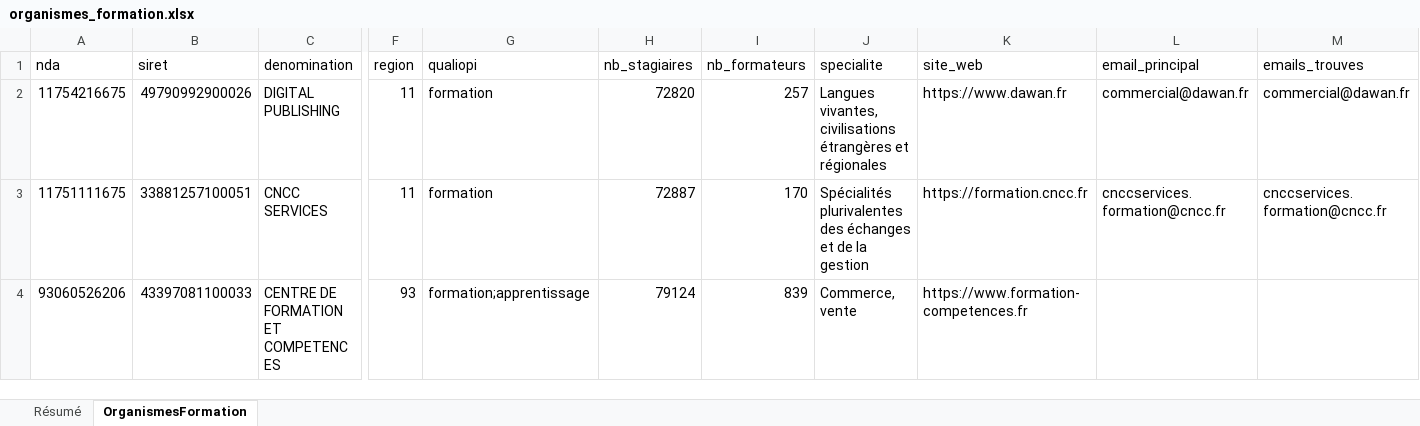
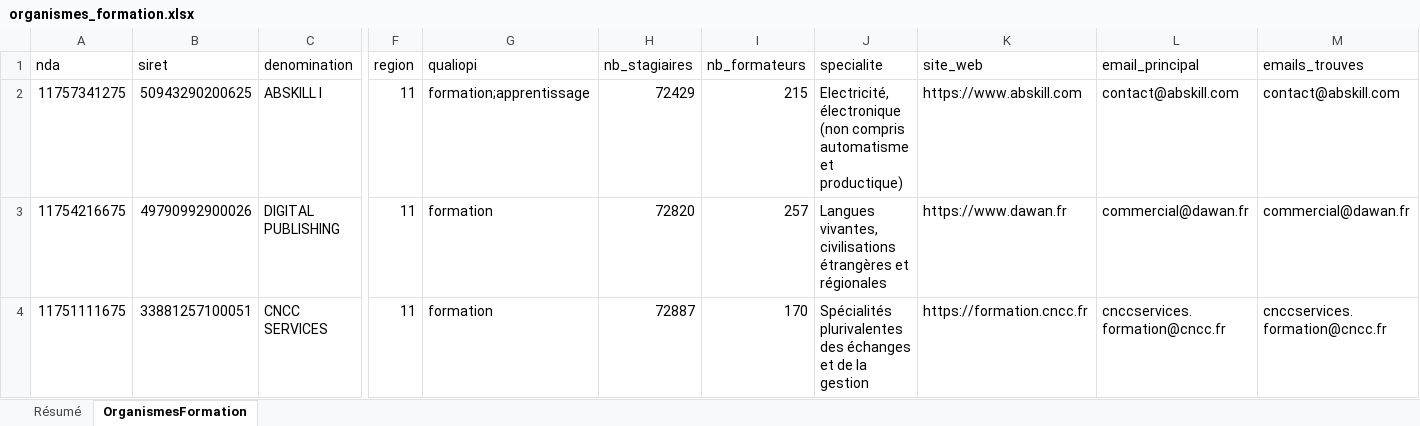
Before and after one commit to romtaug2/SupportAI-Emailing, an Excel workbook: exports/organismes_formation/organismes_formation.xlsx, sheet OrganismesFormation, drawn as a sheet; only a part is shown, gaps mark what is left out; the shorter side is filled out with more unchanged rows; values as stored, in another font and other column widths than the file's, no cell formats; table styles not drawn; rows hold the shown columns only; the diff names each change by its address in the sheet, - before the commit and + after, or states it on an @@ line.

Commit message:
🎓 Slice organismes de formation 2026-11-13

```diff
--- a/exports/organismes_formation/organismes_formation.xlsx (sheet OrganismesFormation)
+++ b/exports/organismes_formation/organismes_formation.xlsx (sheet OrganismesFormation)
+row 2: 11757341275 | 50943290200625 | ABSKILL I | 11 | formation;apprentissage | 72429 | 215 | Electricité, électronique (non compris automatisme et productique) | https://www.abskill.com | contact@abskill.com | contact@abskill.com
```
Also changed, not shown: sheet Résumé, cell formats, 3 other files.
